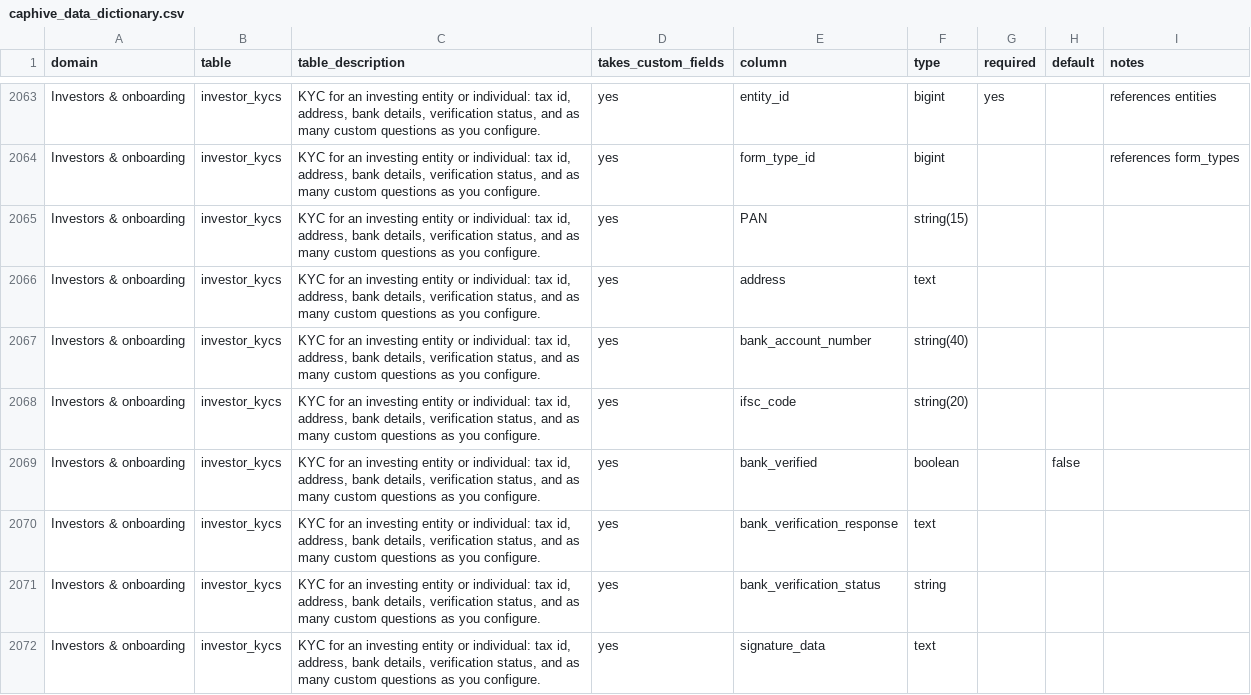
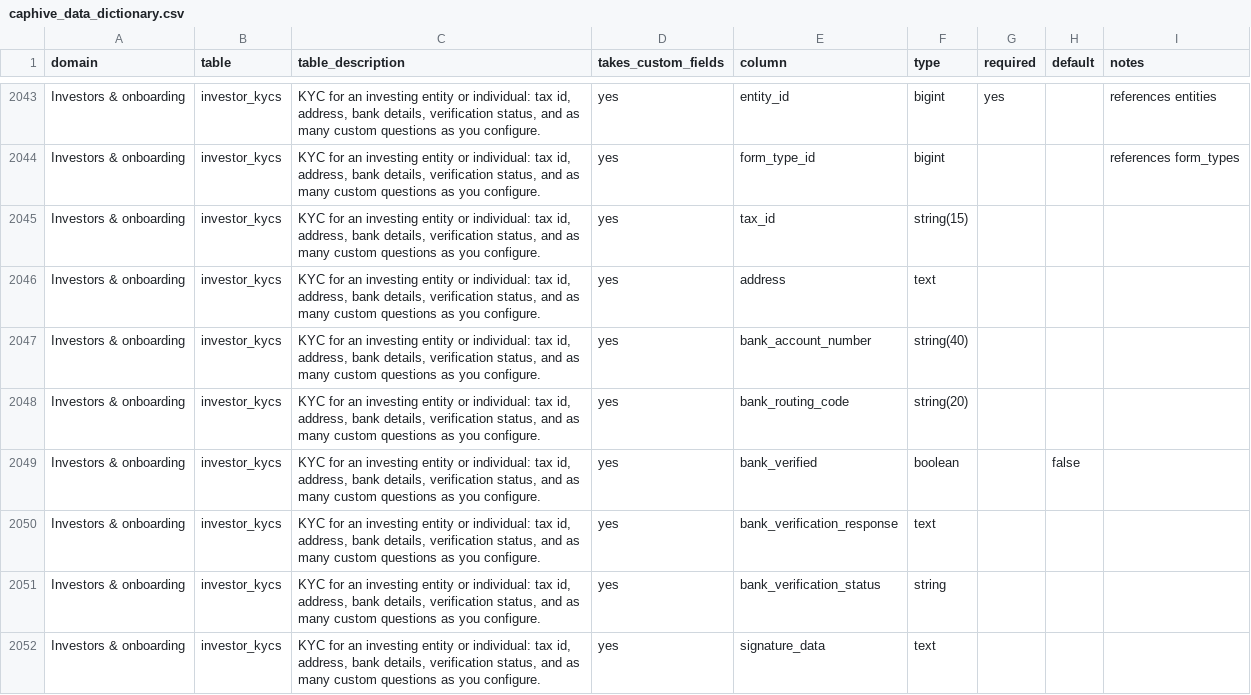
Before and after one commit to sampadadiwan/IRM_CompanyMain, a CSV file: docs/gtm/data_model_explorer/caphive_data_dictionary.csv, drawn as a sheet; only a part is shown, gaps mark what is left out; the diff covers the shown part only.

```diff
--- a/docs/gtm/data_model_explorer/caphive_data_dictionary.csv
+++ b/docs/gtm/data_model_explorer/caphive_data_dictionary.csv
@@ -2064,6 +2044,6 @@ Investors & onboarding,investor_kycs,"KYC for an investing entity or individual:
 Investors & onboarding,investor_kycs,"KYC for an investing entity or individual: tax id, address, bank details, verification status, and as many custom questions as you configure.",yes,form_type_id,bigint,,,references form_types
-Investors & onboarding,investor_kycs,"KYC for an investing entity or individual: tax id, address, bank details, verification status, and as many custom questions as you configure.",yes,PAN,string(15),,,
+Investors & onboarding,investor_kycs,"KYC for an investing entity or individual: tax id, address, bank details, verification status, and as many custom questions as you configure.",yes,tax_id,string(15),,,
 Investors & onboarding,investor_kycs,"KYC for an investing entity or individual: tax id, address, bank details, verification status, and as many custom questions as you configure.",yes,address,text,,,
 Investors & onboarding,investor_kycs,"KYC for an investing entity or individual: tax id, address, bank details, verification status, and as many custom questions as you configure.",yes,bank_account_number,string(40),,,
-Investors & onboarding,investor_kycs,"KYC for an investing entity or individual: tax id, address, bank details, verification status, and as many custom questions as you configure.",yes,ifsc_code,string(20),,,
+Investors & onboarding,investor_kycs,"KYC for an investing entity or individual: tax id, address, bank details, verification status, and as many custom questions as you configure.",yes,bank_routing_code,string(20),,,
 Investors & onboarding,investor_kycs,"KYC for an investing entity or individual: tax id, address, bank details, verification status, and as many custom questions as you configure.",yes,bank_verified,boolean,,false,
```
Also changed, not shown: 29 removed rows and 10 edited cells elsewhere in this file, 5 other files.
